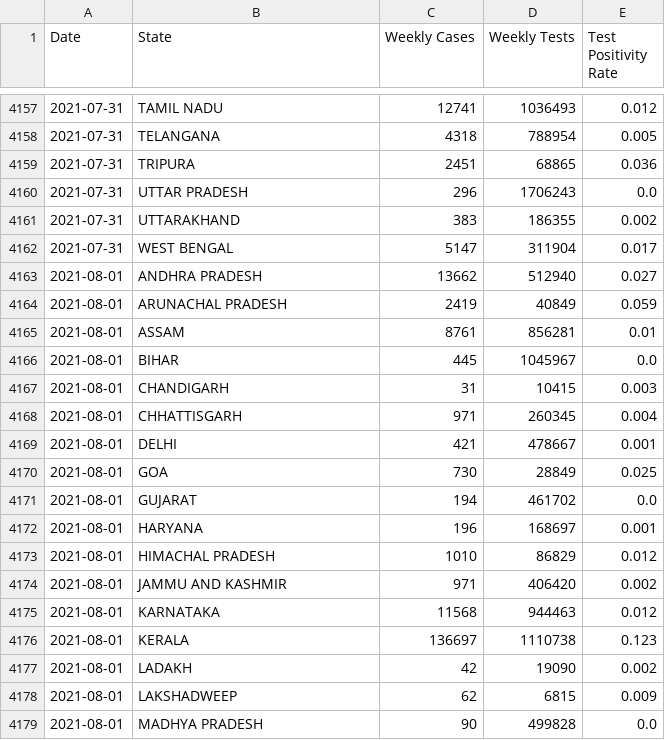
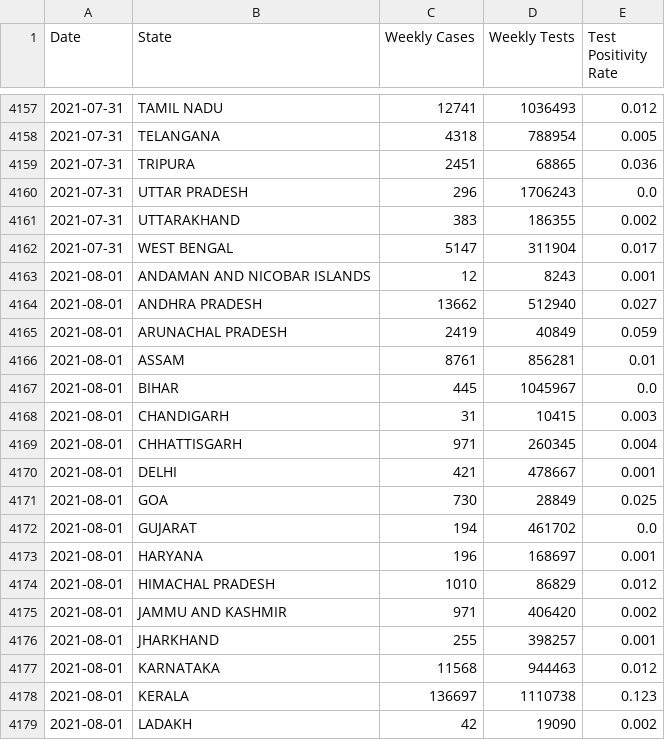
Before and after one commit to aatishb/indiatestpositivitydata, a CSV file: statedata.csv, drawn as a sheet; only a part is shown, gaps mark what is left out; the shorter side is filled out with more unchanged rows; the diff names each change by its address in the sheet, - before the commit and + after, or states it on an @@ line.

```diff
--- a/statedata.csv
+++ b/statedata.csv
+row 4163: 2021-08-01 | ANDAMAN AND NICOBAR ISLANDS | 12 | 8243 | 0.001
+row 4176: 2021-08-01 | JHARKHAND | 255 | 398257 | 0.001
```
